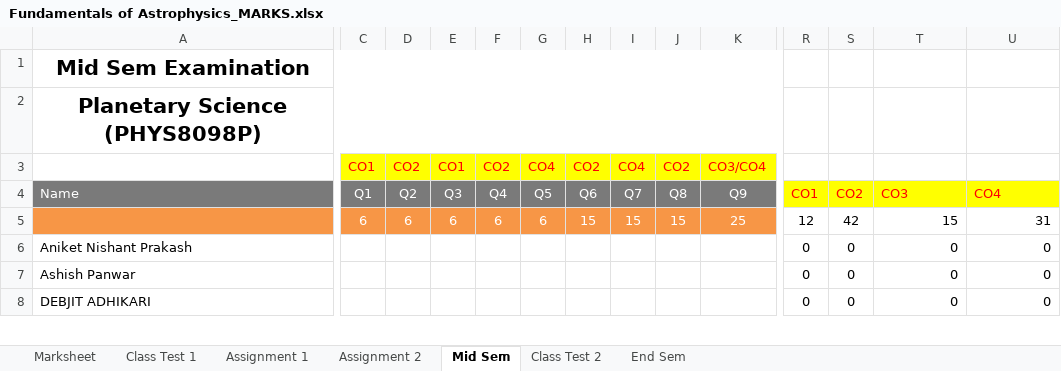
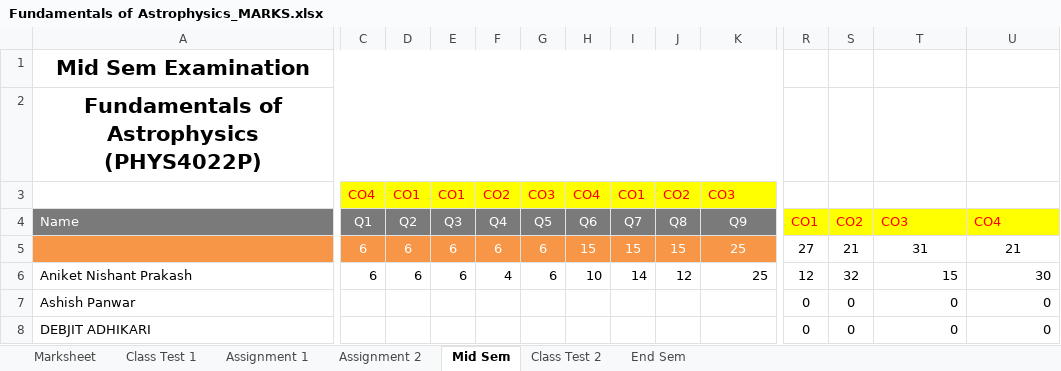
Before and after one commit to niteshchandra039/niteshchandra039.github.io, an Excel workbook: resources/Marks/2026/odd/Fundamentals of Astrophysics_MARKS.xlsx, sheet Mid Sem, drawn as a sheet; only a part is shown, gaps mark what is left out; values as stored, in another font and other column widths than the file's, no borders; the diff covers the shown part only; the diff names each change by its address in the sheet, - before the commit and + after, or states it on an @@ line.

```diff
--- a/resources/Marks/2026/odd/Fundamentals of Astrophysics_MARKS.xlsx (sheet Mid Sem)
+++ b/resources/Marks/2026/odd/Fundamentals of Astrophysics_MARKS.xlsx (sheet Mid Sem)
-A2 (Name): Planetary Science (PHYS8098P)
+A2 (Name): Fundamentals of Astrophysics (PHYS4022P)
-C3 (Q1): CO1
+C3 (Q1): CO4
-D3 (Q2): CO2
+D3 (Q2): CO1
-G3 (Q5): CO4
+G3 (Q5): CO3
-H3 (Q6): CO2
+H3 (Q6): CO4
-I3 (Q7): CO4
+I3 (Q7): CO1
-K3 (Q9): CO3/CO4
+K3 (Q9): CO3
-R5 (CO1): 12
+R5 (CO1): 27
-S5 (CO2): 42
+S5 (CO2): 21
-T5 (CO3): 15
+T5 (CO3): 31
-T5:U5 alignment: right
+T5:U5 alignment: center
-U5 (CO4): 31
+U5 (CO4): 21
-C6 (Q1): (empty)
+C6 (Q1): 6
-D6 (Q2): (empty)
+D6 (Q2): 6
-E6 (Q3): (empty)
+E6 (Q3): 6
-F6 (Q4): (empty)
+F6 (Q4): 4
-G6 (Q5): (empty)
+G6 (Q5): 6
-H6 (Q6): (empty)
+H6 (Q6): 10
-I6 (Q7): (empty)
+I6 (Q7): 14
-J6 (Q8): (empty)
+J6 (Q8): 12
-K6 (Q9): (empty)
+K6 (Q9): 25
-R6 (CO1): 0
+R6 (CO1): 12
-S6 (CO2): 0
+S6 (CO2): 32
-T6 (CO3): 0
+T6 (CO3): 15
-U6 (CO4): 0
+U6 (CO4): 30
```
Also changed, not shown: 76 edited cells elsewhere in this sheet, sheet Marksheet, sheet Assignment 1, sheet Class Test 2, sheet End Sem, sheet Class Test 1, sheet Assignment 2, formulas that keep their value.
